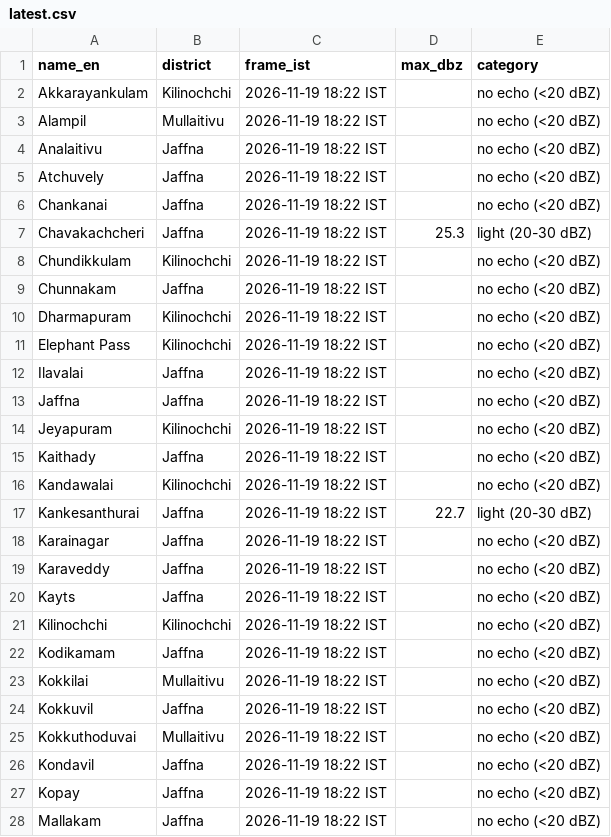
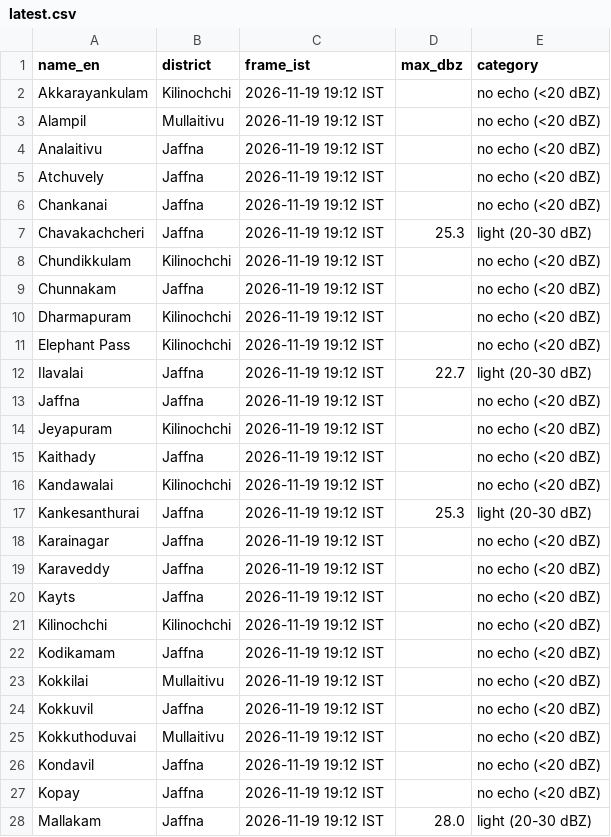
Before and after one commit to GThinesh/northern-radar, a CSV file: data/latest.csv, drawn as a sheet; only a part is shown; the diff covers the shown part only.

```diff
--- a/data/latest.csv
+++ b/data/latest.csv
@@ -1,28 +1,28 @@
 name_en,district,frame_ist,max_dbz,category
-Akkarayankulam,Kilinochchi,2026-11-19 18:22 IST,,no echo (<20 dBZ)
-Alampil,Mullaitivu,2026-11-19 18:22 IST,,no echo (<20 dBZ)
-Analaitivu,Jaffna,2026-11-19 18:22 IST,,no echo (<20 dBZ)
-Atchuvely,Jaffna,2026-11-19 18:22 IST,,no echo (<20 dBZ)
-Chankanai,Jaffna,2026-11-19 18:22 IST,,no echo (<20 dBZ)
-Chavakachcheri,Jaffna,2026-11-19 18:22 IST,25.3,light (20-30 dBZ)
-Chundikkulam,Kilinochchi,2026-11-19 18:22 IST,,no echo (<20 dBZ)
-Chunnakam,Jaffna,2026-11-19 18:22 IST,,no echo (<20 dBZ)
-Dharmapuram,Kilinochchi,2026-11-19 18:22 IST,,no echo (<20 dBZ)
-Elephant Pass,Kilinochchi,2026-11-19 18:22 IST,,no echo (<20 dBZ)
-Ilavalai,Jaffna,2026-11-19 18:22 IST,,no echo (<20 dBZ)
-Jaffna,Jaffna,2026-11-19 18:22 IST,,no echo (<20 dBZ)
-Jeyapuram,Kilinochchi,2026-11-19 18:22 IST,,no echo (<20 dBZ)
-Kaithady,Jaffna,2026-11-19 18:22 IST,,no echo (<20 dBZ)
-Kandawalai,Kilinochchi,2026-11-19 18:22 IST,,no echo (<20 dBZ)
-Kankesanthurai,Jaffna,2026-11-19 18:22 IST,22.7,light (20-30 dBZ)
-Karainagar,Jaffna,2026-11-19 18:22 IST,,no echo (<20 dBZ)
-Karaveddy,Jaffna,2026-11-19 18:22 IST,,no echo (<20 dBZ)
-Kayts,Jaffna,2026-11-19 18:22 IST,,no echo (<20 dBZ)
-Kilinochchi,Kilinochchi,2026-11-19 18:22 IST,,no echo (<20 dBZ)
-Kodikamam,Jaffna,2026-11-19 18:22 IST,,no echo (<20 dBZ)
-Kokkilai,Mullaitivu,2026-11-19 18:22 IST,,no echo (<20 dBZ)
-Kokkuvil,Jaffna,2026-11-19 18:22 IST,,no echo (<20 dBZ)
-Kokkuthoduvai,Mullaitivu,2026-11-19 18:22 IST,,no echo (<20 dBZ)
-Kondavil,Jaffna,2026-11-19 18:22 IST,,no echo (<20 dBZ)
-Kopay,Jaffna,2026-11-19 18:22 IST,,no echo (<20 dBZ)
-Mallakam,Jaffna,2026-11-19 18:22 IST,,no echo (<20 dBZ)
+Akkarayankulam,Kilinochchi,2026-11-19 19:12 IST,,no echo (<20 dBZ)
+Alampil,Mullaitivu,2026-11-19 19:12 IST,,no echo (<20 dBZ)
+Analaitivu,Jaffna,2026-11-19 19:12 IST,,no echo (<20 dBZ)
+Atchuvely,Jaffna,2026-11-19 19:12 IST,,no echo (<20 dBZ)
+Chankanai,Jaffna,2026-11-19 19:12 IST,,no echo (<20 dBZ)
+Chavakachcheri,Jaffna,2026-11-19 19:12 IST,25.3,light (20-30 dBZ)
+Chundikkulam,Kilinochchi,2026-11-19 19:12 IST,,no echo (<20 dBZ)
+Chunnakam,Jaffna,2026-11-19 19:12 IST,,no echo (<20 dBZ)
+Dharmapuram,Kilinochchi,2026-11-19 19:12 IST,,no echo (<20 dBZ)
+Elephant Pass,Kilinochchi,2026-11-19 19:12 IST,,no echo (<20 dBZ)
+Ilavalai,Jaffna,2026-11-19 19:12 IST,22.7,light (20-30 dBZ)
+Jaffna,Jaffna,2026-11-19 19:12 IST,,no echo (<20 dBZ)
+Jeyapuram,Kilinochchi,2026-11-19 19:12 IST,,no echo (<20 dBZ)
+Kaithady,Jaffna,2026-11-19 19:12 IST,,no echo (<20 dBZ)
+Kandawalai,Kilinochchi,2026-11-19 19:12 IST,,no echo (<20 dBZ)
+Kankesanthurai,Jaffna,2026-11-19 19:12 IST,25.3,light (20-30 dBZ)
+Karainagar,Jaffna,2026-11-19 19:12 IST,,no echo (<20 dBZ)
+Karaveddy,Jaffna,2026-11-19 19:12 IST,,no echo (<20 dBZ)
+Kayts,Jaffna,2026-11-19 19:12 IST,,no echo (<20 dBZ)
+Kilinochchi,Kilinochchi,2026-11-19 19:12 IST,,no echo (<20 dBZ)
+Kodikamam,Jaffna,2026-11-19 19:12 IST,,no echo (<20 dBZ)
+Kokkilai,Mullaitivu,2026-11-19 19:12 IST,,no echo (<20 dBZ)
+Kokkuvil,Jaffna,2026-11-19 19:12 IST,,no echo (<20 dBZ)
+Kokkuthoduvai,Mullaitivu,2026-11-19 19:12 IST,,no echo (<20 dBZ)
+Kondavil,Jaffna,2026-11-19 19:12 IST,,no echo (<20 dBZ)
+Kopay,Jaffna,2026-11-19 19:12 IST,,no echo (<20 dBZ)
+Mallakam,Jaffna,2026-11-19 19:12 IST,28.0,light (20-30 dBZ)
```
Also changed, not shown: 49 edited cells elsewhere in this file, data/frames.csv, 9 other files.
